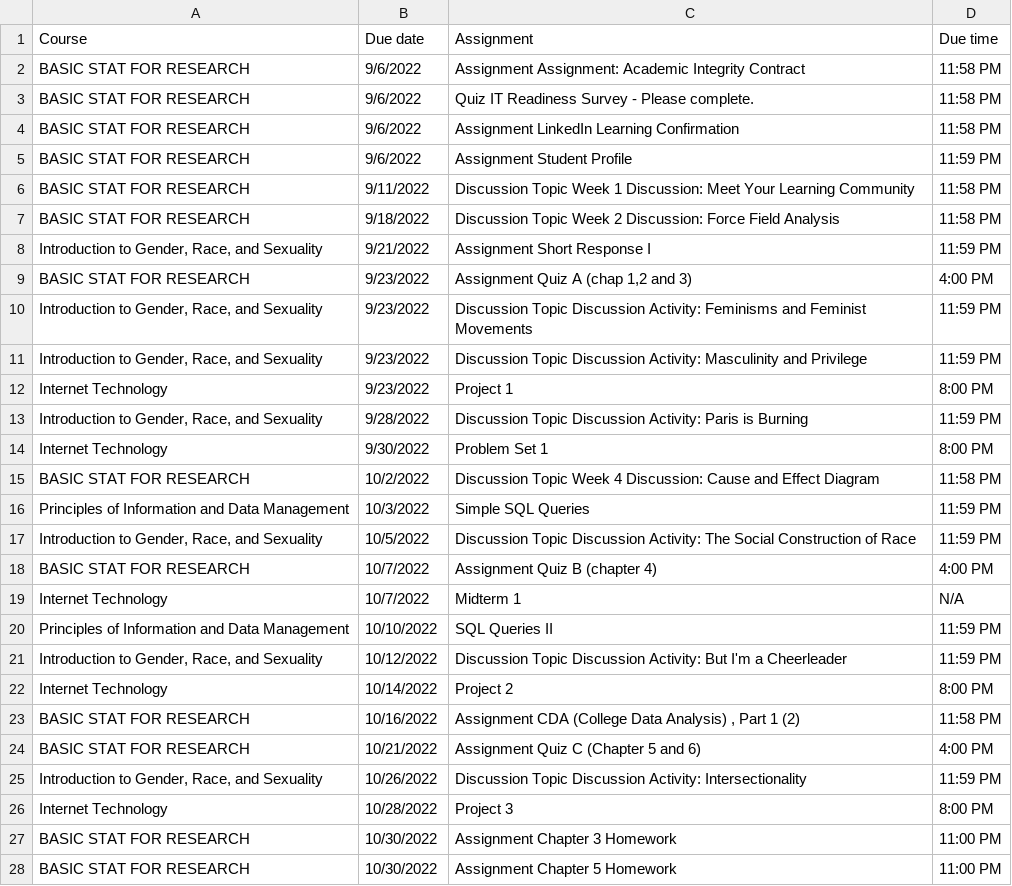
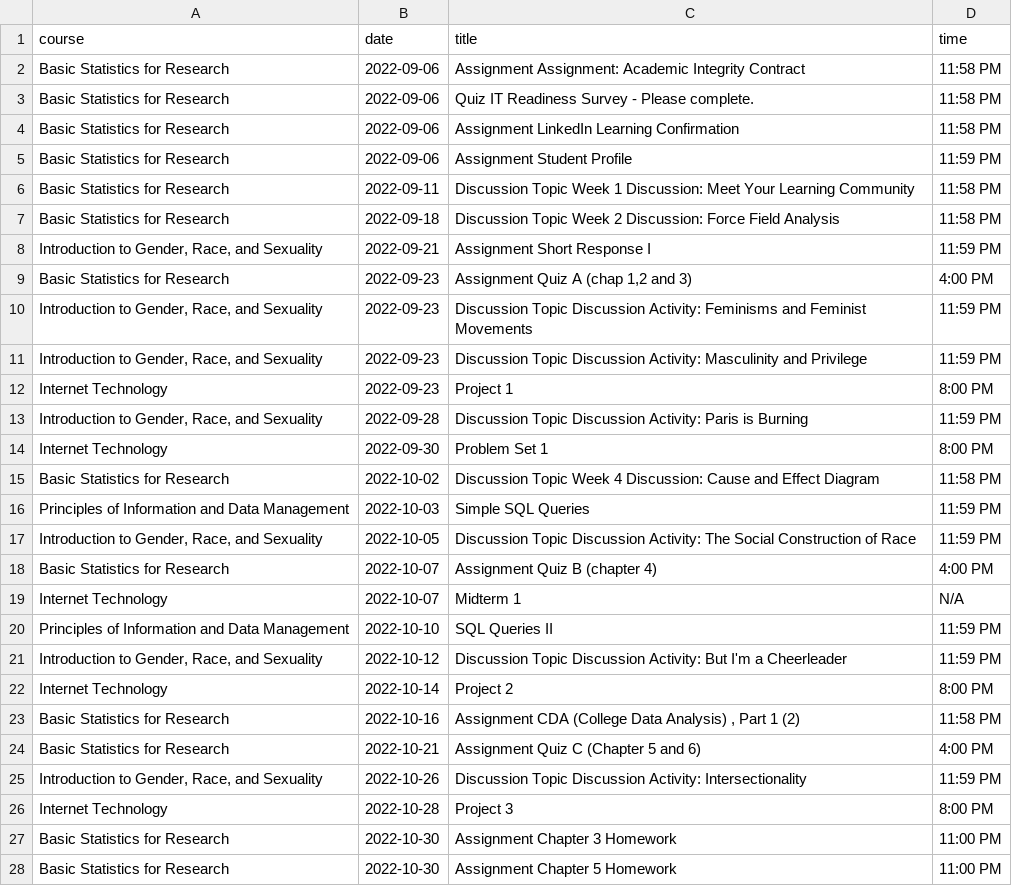
Before and after one commit to benwang2/obsidian-f22, a CSV file: Rutgers/2022 Fall/relevant_dates.csv, drawn as a sheet; only a part is shown; the diff covers the shown part only.

```diff
--- a/Rutgers/2022 Fall/relevant_dates.csv
+++ b/Rutgers/2022 Fall/relevant_dates.csv
@@ -1,28 +1,28 @@
-Course,Due date,Assignment,Due time
-BASIC STAT FOR RESEARCH,9/6/2022,Assignment Assignment: Academic Integrity Contract,11:58 PM
-BASIC STAT FOR RESEARCH,9/6/2022,Quiz IT Readiness Survey - Please complete.,11:58 PM
-BASIC STAT FOR RESEARCH,9/6/2022,Assignment LinkedIn Learning Confirmation,11:58 PM
-BASIC STAT FOR RESEARCH,9/6/2022,Assignment Student Profile,11:59 PM
-BASIC STAT FOR RESEARCH,9/11/2022,Discussion Topic Week 1 Discussion: Meet Your Learning Community,11:58 PM
-BASIC STAT FOR RESEARCH,9/18/2022,Discussion Topic Week 2 Discussion: Force Field Analysis,11:58 PM
-"Introduction to Gender, Race, and Sexuality",9/21/2022,Assignment Short Response I,11:59 PM
-BASIC STAT FOR RESEARCH,9/23/2022,"Assignment Quiz A (chap 1,2 and 3)",4:00 PM
-"Introduction to Gender, Race, and Sexuality",9/23/2022,Discussion Topic Discussion Activity: Feminisms and Feminist Movements,11:59 PM
-"Introduction to Gender, Race, and Sexuality",9/23/2022,Discussion Topic Discussion Activity: Masculinity and Privilege,11:59 PM
-Internet Technology,9/23/2022,Project 1,8:00 PM
-"Introduction to Gender, Race, and Sexuality",9/28/2022,Discussion Topic Discussion Activity: Paris is Burning,11:59 PM
-Internet Technology,9/30/2022,Problem Set 1,8:00 PM
-BASIC STAT FOR RESEARCH,10/2/2022,Discussion Topic Week 4 Discussion: Cause and Effect Diagram,11:58 PM
-Principles of Information and Data Management,10/3/2022,Simple SQL Queries,11:59 PM
-"Introduction to Gender, Race, and Sexuality",10/5/2022,Discussion Topic Discussion Activity: The Social Construction of Race,11:59 PM
-BASIC STAT FOR RESEARCH,10/7/2022,Assignment Quiz B (chapter 4),4:00 PM
-Internet Technology,10/7/2022,Midterm 1,N/A
-Principles of Information and Data Management,10/10/2022,SQL Queries II,11:59 PM
-"Introduction to Gender, Race, and Sexuality",10/12/2022,Discussion Topic Discussion Activity: But I'm a Cheerleader,11:59 PM
-Internet Technology,10/14/2022,Project 2,8:00 PM
-BASIC STAT FOR RESEARCH,10/16/2022,"Assignment CDA (College Data Analysis) , Part 1 (2)",11:58 PM
-BASIC STAT FOR RESEARCH,10/21/2022,Assignment Quiz C (Chapter 5 and 6),4:00 PM
-"Introduction to Gender, Race, and Sexuality",10/26/2022,Discussion Topic Discussion Activity: Intersectionality,11:59 PM
-Internet Technology,10/28/2022,Project 3,8:00 PM
-BASIC STAT FOR RESEARCH,10/30/2022,Assignment Chapter 3 Homework,11:00 PM
-BASIC STAT FOR RESEARCH,10/30/2022,Assignment Chapter 5 Homework,11:00 PM
+course,date,title,time
+Basic Statistics for Research,2022-09-06,Assignment Assignment: Academic Integrity Contract,11:58 PM
+Basic Statistics for Research,2022-09-06,Quiz IT Readiness Survey - Please complete.,11:58 PM
+Basic Statistics for Research,2022-09-06,Assignment LinkedIn Learning Confirmation,11:58 PM
+Basic Statistics for Research,2022-09-06,Assignment Student Profile,11:59 PM
+Basic Statistics for Research,2022-09-11,Discussion Topic Week 1 Discussion: Meet Your Learning Community,11:58 PM
+Basic Statistics for Research,2022-09-18,Discussion Topic Week 2 Discussion: Force Field Analysis,11:58 PM
+"Introduction to Gender, Race, and Sexuality",2022-09-21,Assignment Short Response I,11:59 PM
+Basic Statistics for Research,2022-09-23,"Assignment Quiz A (chap 1,2 and 3)",4:00 PM
+"Introduction to Gender, Race, and Sexuality",2022-09-23,Discussion Topic Discussion Activity: Feminisms and Feminist Movements,11:59 PM
+"Introduction to Gender, Race, and Sexuality",2022-09-23,Discussion Topic Discussion Activity: Masculinity and Privilege,11:59 PM
+Internet Technology,2022-09-23,Project 1,8:00 PM
+"Introduction to Gender, Race, and Sexuality",2022-09-28,Discussion Topic Discussion Activity: Paris is Burning,11:59 PM
+Internet Technology,2022-09-30,Problem Set 1,8:00 PM
+Basic Statistics for Research,2022-10-02,Discussion Topic Week 4 Discussion: Cause and Effect Diagram,11:58 PM
+Principles of Information and Data Management,2022-10-03,Simple SQL Queries,11:59 PM
+"Introduction to Gender, Race, and Sexuality",2022-10-05,Discussion Topic Discussion Activity: The Social Construction of Race,11:59 PM
+Basic Statistics for Research,2022-10-07,Assignment Quiz B (chapter 4),4:00 PM
+Internet Technology,2022-10-07,Midterm 1,N/A
+Principles of Information and Data Management,2022-10-10,SQL Queries II,11:59 PM
+"Introduction to Gender, Race, and Sexuality",2022-10-12,Discussion Topic Discussion Activity: But I'm a Cheerleader,11:59 PM
+Internet Technology,2022-10-14,Project 2,8:00 PM
+Basic Statistics for Research,2022-10-16,"Assignment CDA (College Data Analysis) , Part 1 (2)",11:58 PM
+Basic Statistics for Research,2022-10-21,Assignment Quiz C (Chapter 5 and 6),4:00 PM
+"Introduction to Gender, Race, and Sexuality",2022-10-26,Discussion Topic Discussion Activity: Intersectionality,11:59 PM
+Internet Technology,2022-10-28,Project 3,8:00 PM
+Basic Statistics for Research,2022-10-30,Assignment Chapter 3 Homework,11:00 PM
+Basic Statistics for Research,2022-10-30,Assignment Chapter 5 Homework,11:00 PM
```
Also changed, not shown: 51 edited cells elsewhere in this file, 1 other file.
